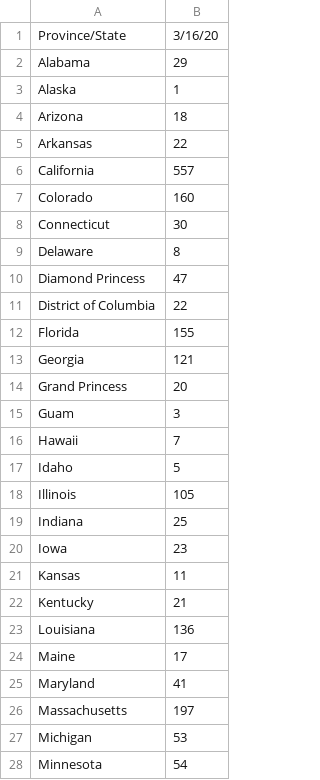
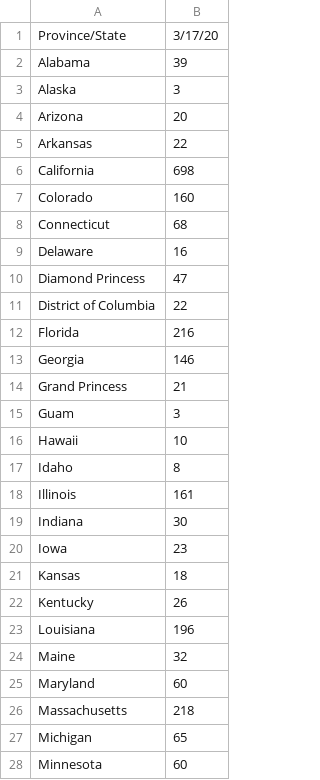
Before and after one commit to SonnyITS/COVID-19, a CSV file: US_GeoSlice_COVID19_Current.csv, drawn as a sheet; only a part is shown; the diff covers the shown part only.

```diff
--- a/US_GeoSlice_COVID19_Current.csv
+++ b/US_GeoSlice_COVID19_Current.csv
@@ -1,28 +1,28 @@
-Province/State,3/16/20
-Alabama,29
-Alaska,1
-Arizona,18
+Province/State,3/17/20
+Alabama,39
+Alaska,3
+Arizona,20
 Arkansas,22
-California,557
+California,698
 Colorado,160
-Connecticut,30
-Delaware,8
+Connecticut,68
+Delaware,16
 Diamond Princess,47
 District of Columbia,22
-Florida,155
-Georgia,121
-Grand Princess,20
+Florida,216
+Georgia,146
+Grand Princess,21
 Guam,3
-Hawaii,7
-Idaho,5
-Illinois,105
-Indiana,25
+Hawaii,10
+Idaho,8
+Illinois,161
+Indiana,30
 Iowa,23
-Kansas,11
-Kentucky,21
-Louisiana,136
-Maine,17
-Maryland,41
-Massachusetts,197
-Michigan,53
-Minnesota,54
+Kansas,18
+Kentucky,26
+Louisiana,196
+Maine,32
+Maryland,60
+Massachusetts,218
+Michigan,65
+Minnesota,60
```
Also changed, not shown: 27 edited cells elsewhere in this file, China_GeoSlice_COVID19_Current_Confirmed.csv, China_TimeSeries_COVID19_All_Confirmed.csv.
